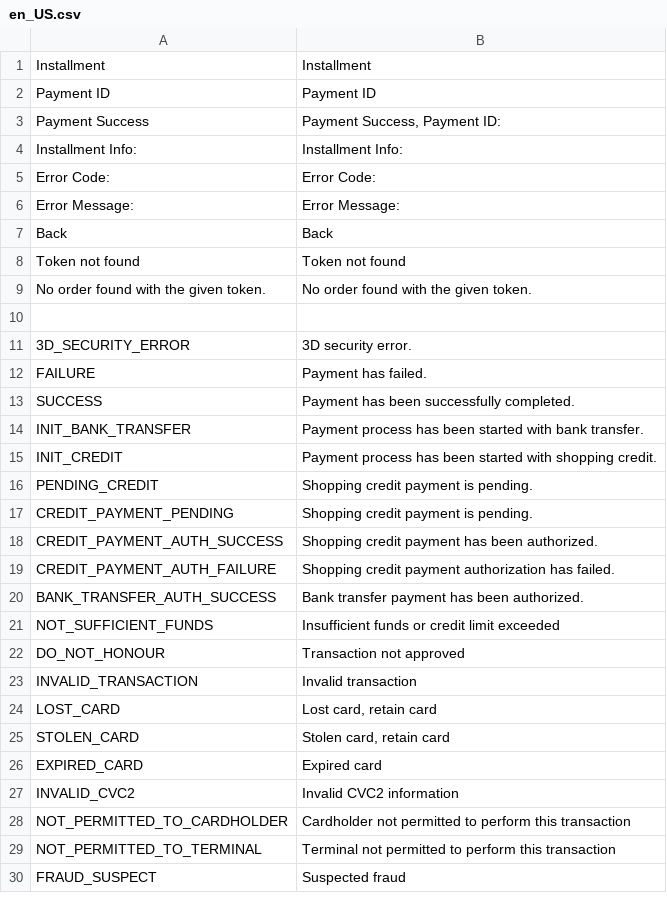
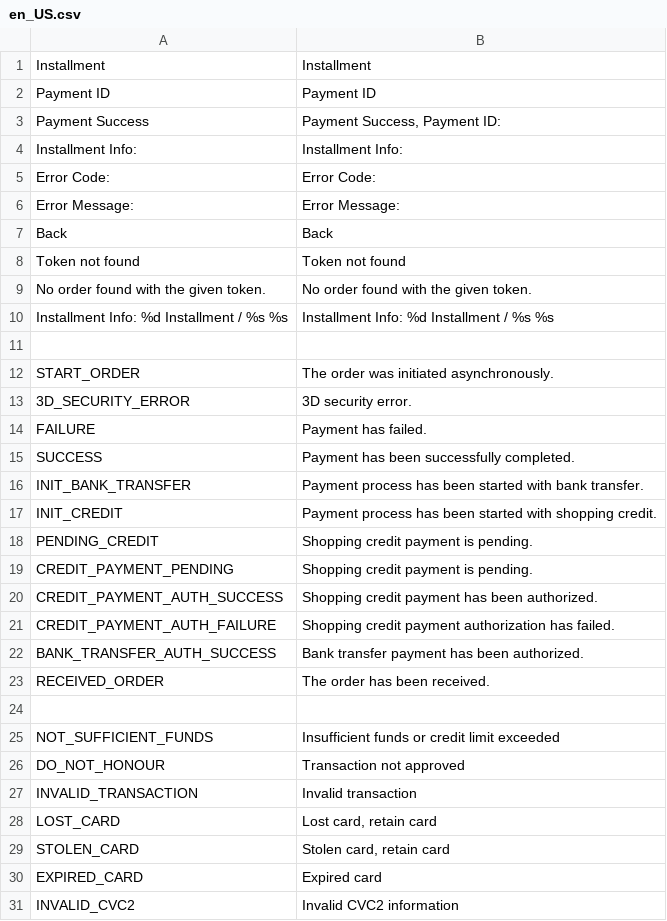
Before and after one commit to 5mehulhelp5/magento_v2, a CSV file: Iyzipay/i18n/en_US.csv, drawn as a sheet; only a part is shown; the shorter side is filled out with more unchanged rows; the diff names each change by its address in the sheet, - before the commit and + after, or states it on an @@ line.

```diff
--- a/Iyzipay/i18n/en_US.csv
+++ b/Iyzipay/i18n/en_US.csv
+row 10: Installment Info: %d Installment / %s %s | Installment Info: %d Installment / %s %s
+row 12: START_ORDER | The order was initiated asynchronously.
+row 23: RECEIVED_ORDER | The order has been received.
+row 24: (empty)
```
Also changed, not shown: Iyzipay/i18n/tr_TR.csv, 14 other files.
